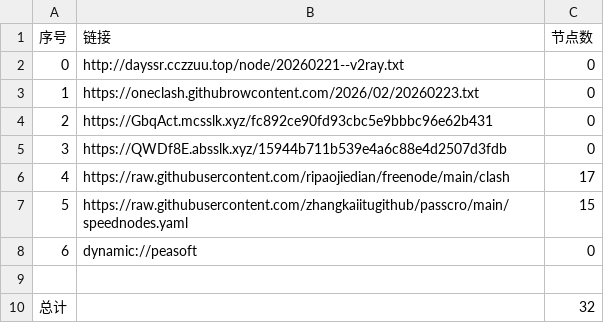
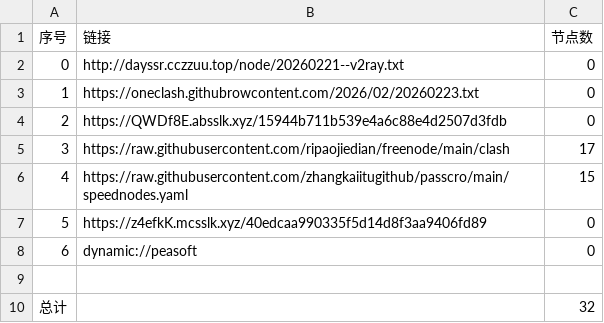
Before and after one commit to obscure1990/AutoMergePublicNodes, a CSV file: list_result.csv, drawn as a sheet; removed rows and columns are numbered as before the commit, all else as after; the diff names each change by its address in the sheet, - before the commit and + after, or states it on an @@ line.

```diff
--- a/list_result.csv
+++ b/list_result.csv
-row 4: 2 | https://GbqAct.mcsslk.xyz/fc892ce90fd93cbc5e9bbbc96e62b431 | 0
@@ column A (序号) renumbered between rows 4 and 6 @@
+row 7: 5 | https://z4efkK.mcsslk.xyz/40edcaa990335f5d14d8f3aa9406fd89 | 0
```
Also changed, not shown: 21 other files.
